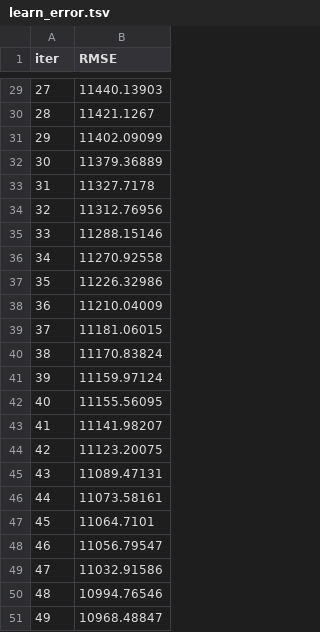
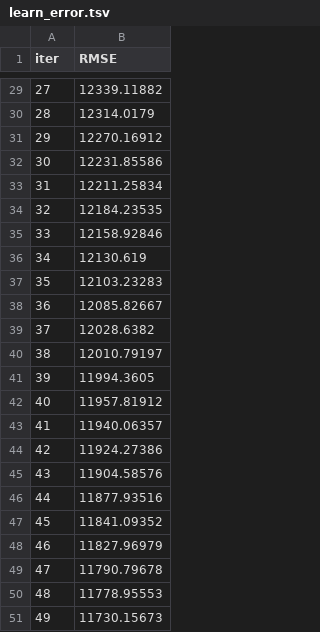
Before and after one commit to CharlesS940/xhec_endless_line, a TSV file: notebooks/catboost_info/learn_error.tsv, drawn as a sheet; only a part is shown, gaps mark what is left out; the diff covers the shown part only.

```diff
--- a/notebooks/catboost_info/learn_error.tsv
+++ b/notebooks/catboost_info/learn_error.tsv
@@ -29,23 +29,23 @@ iter	RMSE
-27	11440.13903
-28	11421.1267
-29	11402.09099
-30	11379.36889
-31	11327.7178
-32	11312.76956
-33	11288.15146
-34	11270.92558
-35	11226.32986
-36	11210.04009
-37	11181.06015
-38	11170.83824
-39	11159.97124
-40	11155.56095
-41	11141.98207
-42	11123.20075
-43	11089.47131
-44	11073.58161
-45	11064.7101
-46	11056.79547
-47	11032.91586
-48	10994.76546
-49	10968.48847
+27	12339.11882
+28	12314.0179
+29	12270.16912
+30	12231.85586
+31	12211.25834
+32	12184.23535
+33	12158.92846
+34	12130.619
+35	12103.23283
+36	12085.82667
+37	12028.6382
+38	12010.79197
+39	11994.3605
+40	11957.81912
+41	11940.06357
+42	11924.27386
+43	11904.58576
+44	11877.93516
+45	11841.09352
+46	11827.96979
+47	11790.79678
+48	11778.95553
+49	11730.15673
```
Also changed, not shown: 27 edited cells elsewhere in this file, notebooks/catboost_info/time_left.tsv, 3 other files.
